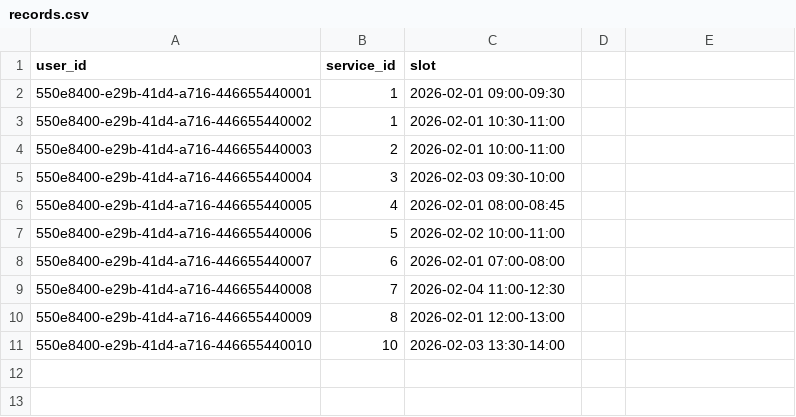
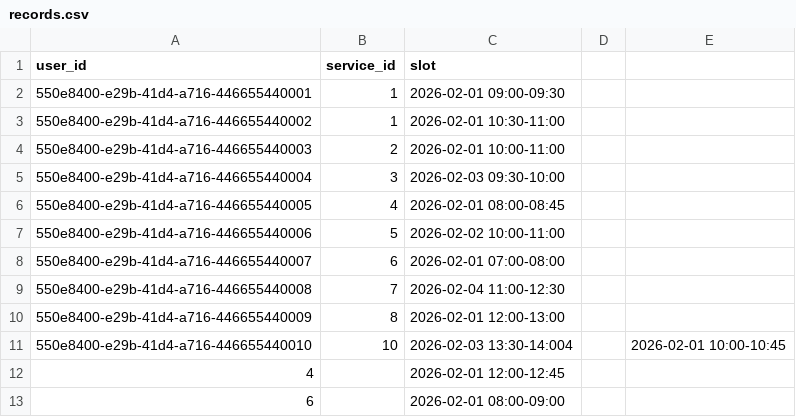
Before and after one commit to anoriar/ai-booking-agent, a CSV file: records.csv, drawn as a sheet.

```diff
--- a/records.csv
+++ b/records.csv
@@ -10,2 +10,4 @@ user_id,service_id,slot
 550e8400-e29b-41d4-a716-446655440009,8,2026-02-01 12:00-13:00
-550e8400-e29b-41d4-a716-446655440010,10,2026-02-03 13:30-14:00
+550e8400-e29b-41d4-a716-446655440010,10,2026-02-03 13:30-14:004,,2026-02-01 10:00-10:45
+4,,2026-02-01 12:00-12:45
+6,,2026-02-01 08:00-09:00
```
Also changed, not shown: services.csv, 2 other files.
